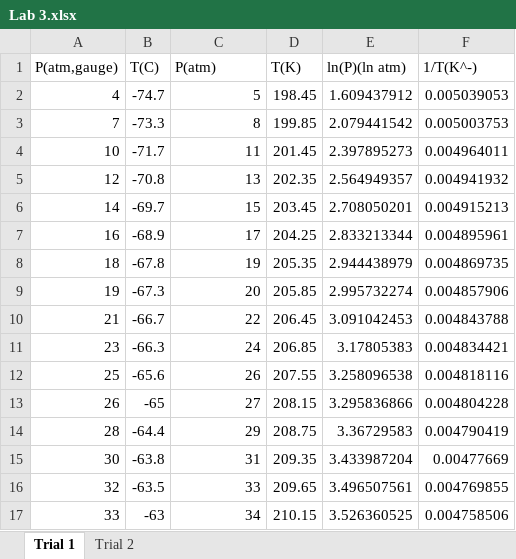
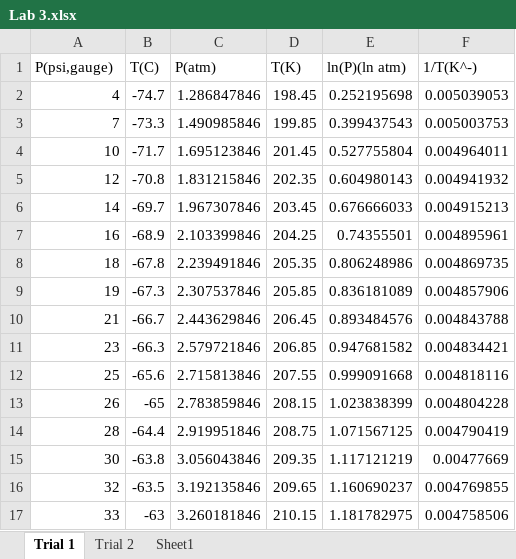
Before and after one commit to NathanGillispie/Courses-Fall2022, an Excel workbook: PChemLab/Lab 3.xlsx, sheet Trial 1, drawn as a sheet; only a part is shown; values as stored, in another font and other column widths than the file's, no borders; charts and pictures not drawn; the diff covers the shown part only; the diff names each change by its address in the sheet, - before the commit and + after, or states it on an @@ line.

```diff
--- a/PChemLab/Lab 3.xlsx (sheet Trial 1)
+++ b/PChemLab/Lab 3.xlsx (sheet Trial 1)
+sheet tab: Sheet1
-A1: P(atm,gauge)
+A1: P(psi,gauge)
-C2 (P(atm)): 5
+C2 (P(atm)): 1.286847846
-E2 (ln(P)(ln atm)): 1.609437912
+E2 (ln(P)(ln atm)): 0.252195698
-C3 (P(atm)): 8
+C3 (P(atm)): 1.490985846
-E3 (ln(P)(ln atm)): 2.079441542
+E3 (ln(P)(ln atm)): 0.399437543
-C4 (P(atm)): 11
+C4 (P(atm)): 1.695123846
-E4 (ln(P)(ln atm)): 2.397895273
+E4 (ln(P)(ln atm)): 0.527755804
-C5 (P(atm)): 13
+C5 (P(atm)): 1.831215846
-E5 (ln(P)(ln atm)): 2.564949357
+E5 (ln(P)(ln atm)): 0.604980143
-C6 (P(atm)): 15
+C6 (P(atm)): 1.967307846
-E6 (ln(P)(ln atm)): 2.708050201
+E6 (ln(P)(ln atm)): 0.676666033
-C7 (P(atm)): 17
+C7 (P(atm)): 2.103399846
-E7 (ln(P)(ln atm)): 2.833213344
+E7 (ln(P)(ln atm)): 0.74355501
-C8 (P(atm)): 19
+C8 (P(atm)): 2.239491846
-E8 (ln(P)(ln atm)): 2.944438979
+E8 (ln(P)(ln atm)): 0.806248986
-C9 (P(atm)): 20
+C9 (P(atm)): 2.307537846
-E9 (ln(P)(ln atm)): 2.995732274
+E9 (ln(P)(ln atm)): 0.836181089
-C10 (P(atm)): 22
+C10 (P(atm)): 2.443629846
-E10 (ln(P)(ln atm)): 3.091042453
+E10 (ln(P)(ln atm)): 0.893484576
-C11 (P(atm)): 24
+C11 (P(atm)): 2.579721846
-E11 (ln(P)(ln atm)): 3.17805383
+E11 (ln(P)(ln atm)): 0.947681582
-C12 (P(atm)): 26
+C12 (P(atm)): 2.715813846
-E12 (ln(P)(ln atm)): 3.258096538
+E12 (ln(P)(ln atm)): 0.999091668
-C13 (P(atm)): 27
+C13 (P(atm)): 2.783859846
-E13 (ln(P)(ln atm)): 3.295836866
+E13 (ln(P)(ln atm)): 1.023838399
-C14 (P(atm)): 29
+C14 (P(atm)): 2.919951846
-E14 (ln(P)(ln atm)): 3.36729583
+E14 (ln(P)(ln atm)): 1.071567125
-C15 (P(atm)): 31
+C15 (P(atm)): 3.056043846
-E15 (ln(P)(ln atm)): 3.433987204
+E15 (ln(P)(ln atm)): 1.117121219
-C16 (P(atm)): 33
+C16 (P(atm)): 3.192135846
-E16 (ln(P)(ln atm)): 3.496507561
+E16 (ln(P)(ln atm)): 1.160690237
-C17 (P(atm)): 34
+C17 (P(atm)): 3.260181846
-E17 (ln(P)(ln atm)): 3.526360525
+E17 (ln(P)(ln atm)): 1.181782975
```
Also changed, not shown: 46 edited cells elsewhere in this sheet, sheet Trial 2, charts or pictures, 14 other files.
